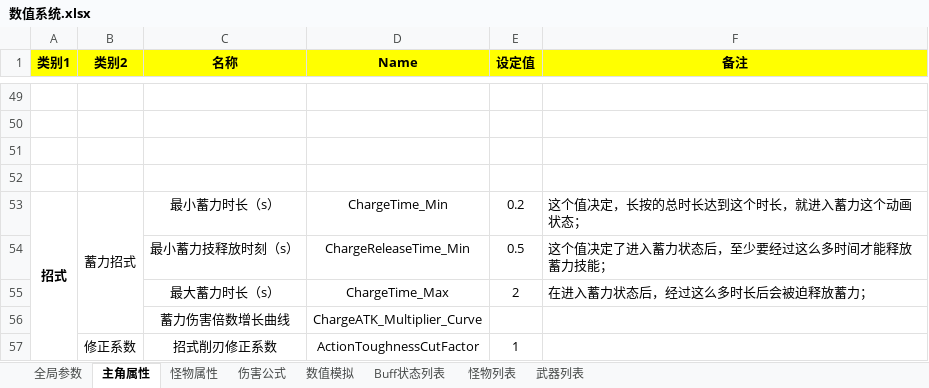
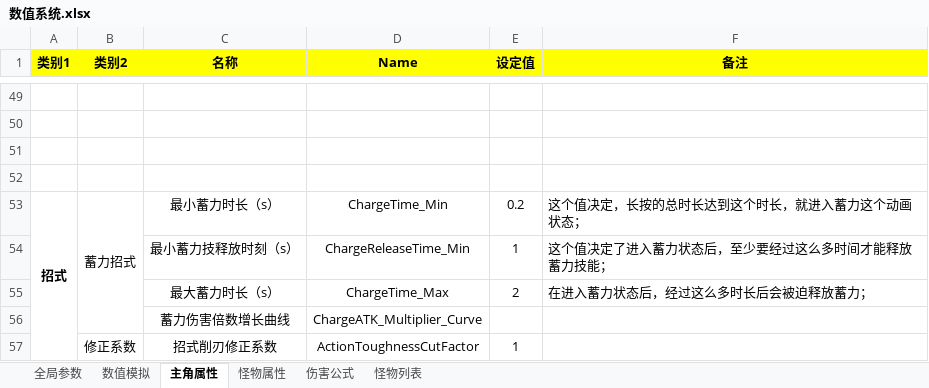
Before and after one commit to JohnTen/Code-Name-Triple-Blade-Horse, an Excel workbook: DesignDocuments/机制、系统、数值/数值系统.xlsx, sheet 主角属性, drawn as a sheet; only a part is shown, gaps mark what is left out; values as stored, in another font and other column widths than the file's, no borders; charts and pictures not drawn; the diff names each change by its address in the sheet, - before the commit and + after, or states it on an @@ line.

```diff
--- a/DesignDocuments/机制、系统、数值/数值系统.xlsx (sheet 主角属性)
+++ b/DesignDocuments/机制、系统、数值/数值系统.xlsx (sheet 主角属性)
-sheet tab: Buff状态列表
@@ sheet tab hidden: 武器列表 @@
@@ sheet tab order changed: 全局参数 | 数值模拟 | 主角属性 | 怪物属性 | 伤害公式 | 怪物列表 @@
-E54 (设定值): 0.5
+E54 (设定值): 1
```
Also changed, not shown: sheet 数值模拟, sheet 全局参数, charts or pictures, DesignDocuments/美术/特效、Shader需求表.xlsx, 1 other file.
